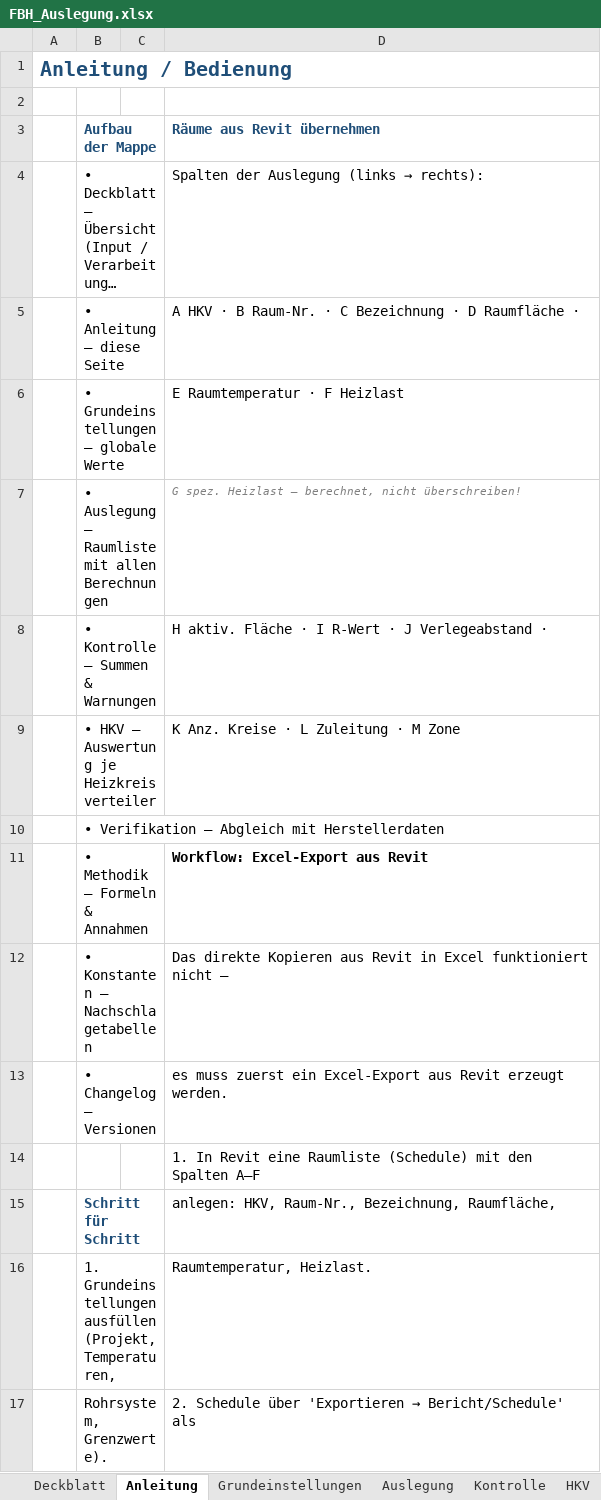
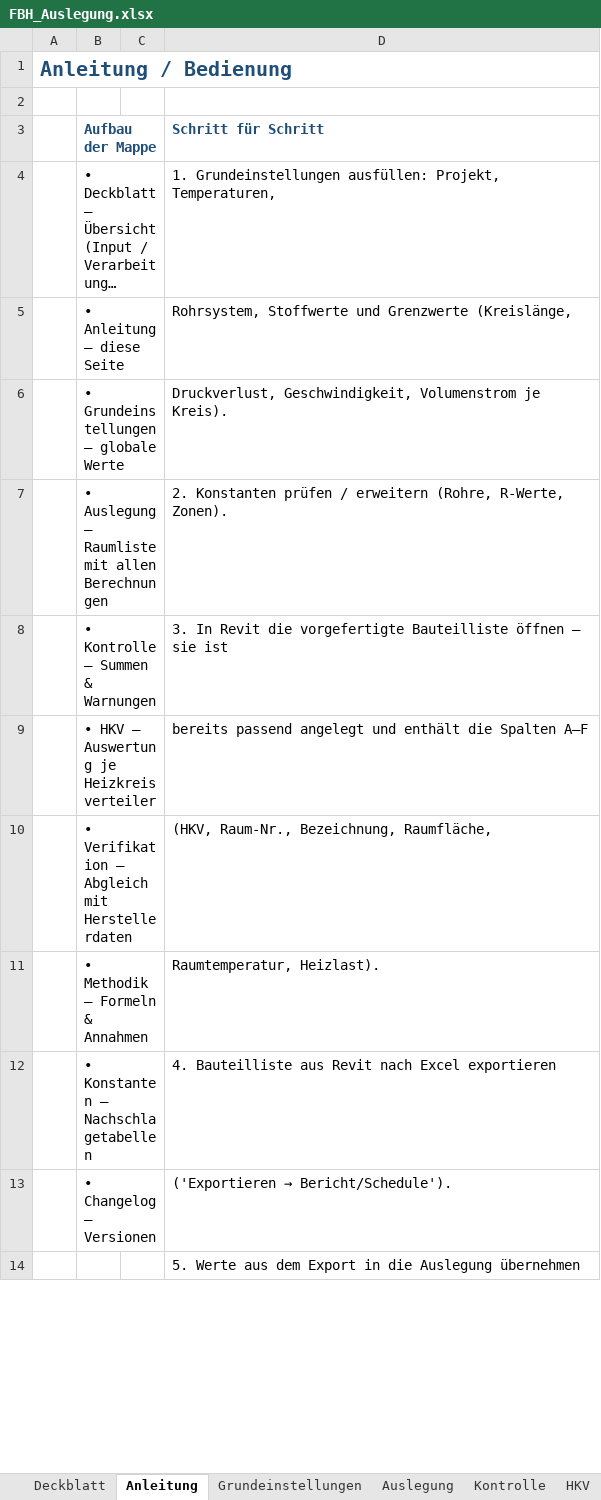
Before and after one commit to diffad/agnFBHExcel, an Excel workbook: FBH_Auslegung.xlsx, sheet Anleitung, drawn as a sheet; only a part is shown; long unchanged cells end in …; values as stored, in another font and other column widths than the file's, no borders; charts and pictures not drawn; removed rows and columns are numbered as before the commit, all else as after; the diff covers the shown part only; the diff names each change by its address in the sheet, - before the commit and + after, or states it on an @@ line.

```diff
--- a/FBH_Auslegung.xlsx (sheet Anleitung)
+++ b/FBH_Auslegung.xlsx (sheet Anleitung)
-D3: Räume aus Revit übernehmen
+D3: Schritt für Schritt
@@ D4 (Schritt für Schritt): Spalten der Auslegung (links → rechts): → 1. Grundeinstellungen ausfüllen: Projekt, Temperaturen, @@
-D5 (Schritt für Schritt): A HKV · B Raum-Nr. · C Bezeichnung · D Raumfläche ·
+D5 (Schritt für Schritt): Rohrsystem, Stoffwerte und Grenzwerte (Kreislänge,
-D6 (Schritt für Schritt): E Raumtemperatur · F Heizlast
+D6 (Schritt für Schritt): Druckverlust, Geschwindigkeit, Volumenstrom je Kreis).
-D7 (Schritt für Schritt): G spez. Heizlast – berechnet, nicht überschreiben!
+D7 (Schritt für Schritt): 2. Konstanten prüfen / erweitern (Rohre, R-Werte, Zonen).
@@ D7 italic: on → off, text colour: #808080 → black, text size: larger @@
-D8 (Schritt für Schritt): H aktiv. Fläche · I R-Wert · J Verlegeabstand ·
+D8 (Schritt für Schritt): 3. In Revit die vorgefertigte Bauteilliste öffnen – sie ist
-D9 (Schritt für Schritt): K Anz. Kreise · L Zuleitung · M Zone
+D9 (Schritt für Schritt): bereits passend angelegt und enthält die Spalten A–F
-D10 (Schritt für Schritt): (empty)
+D10 (Schritt für Schritt): (HKV, Raum-Nr., Bezeichnung, Raumfläche,
-D11 (Schritt für Schritt): Workflow: Excel-Export aus Revit
+D11 (Schritt für Schritt): Raumtemperatur, Heizlast).
-D11 bold: on
+D11 bold: off
-D12 (Schritt für Schritt): Das direkte Kopieren aus Revit in Excel funktioniert nicht –
+D12 (Schritt für Schritt): 4. Bauteilliste aus Revit nach Excel exportieren
@@ D13 (Schritt für Schritt): es muss zuerst ein Excel-Export aus Revit erzeugt werden. → ('Exportieren → Bericht/Schedule'). @@
-D14 (Schritt für Schritt): 1. In Revit eine Raumliste (Schedule) mit den Spalten A–F
+D14 (Schritt für Schritt): 5. Werte aus dem Export in die Auslegung übernehmen
-row 15:  | Schritt für Schritt |  | anlegen: HKV, Raum-Nr., Bezeichnung, Raumfläche,
-row 16:  | 1. Grundeinstellungen ausfüllen (Projekt, Temperaturen, |  | Raumtemperatur, Heizlast.
-row 17:  | Rohrsystem, Grenzwerte). |  | 2. Schedule über 'Exportieren → Bericht/Schedule' als
```
Also changed, not shown: 10 added rows, 16 removed rows, 6 edited cells and cell formats elsewhere in this sheet, sheet Grundeinstellungen, sheet Changelog, sheet Kontrolle, 1 other file.
